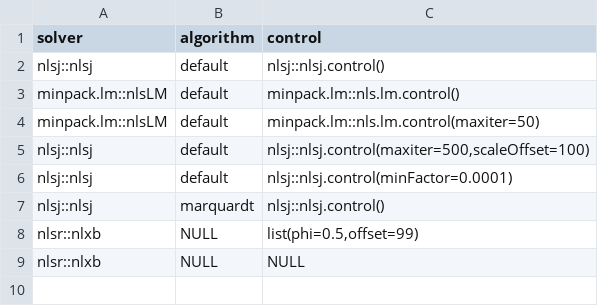
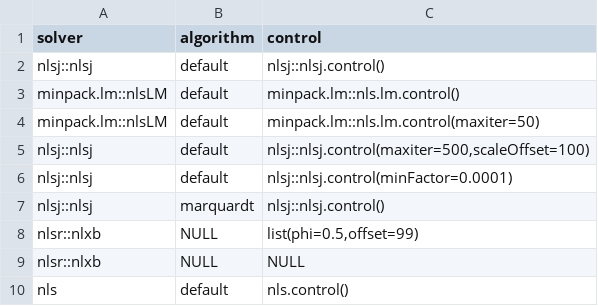
Before and after one commit to ArkaB-DS/nlsCompare, a CSV file: inst/extdata/methods.csv, drawn as a sheet; the diff names each change by its address in the sheet, - before the commit and + after, or states it on an @@ line.

```diff
--- a/inst/extdata/methods.csv
+++ b/inst/extdata/methods.csv
+row 10: nls | default | nls.control()
```
Also changed, not shown: inst/docs/nlsDatabase.csv, inst/docs/nlsErrorLog.csv.
